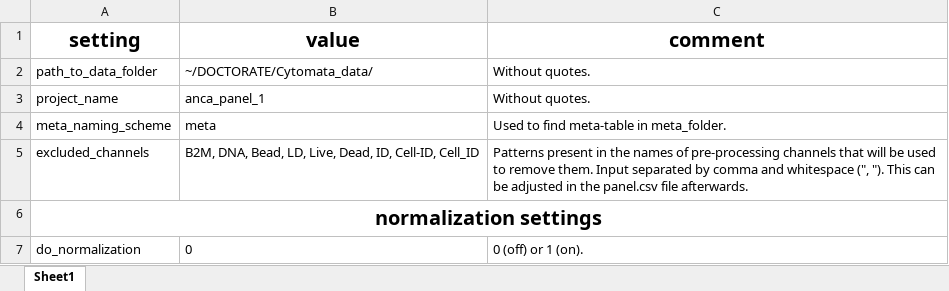
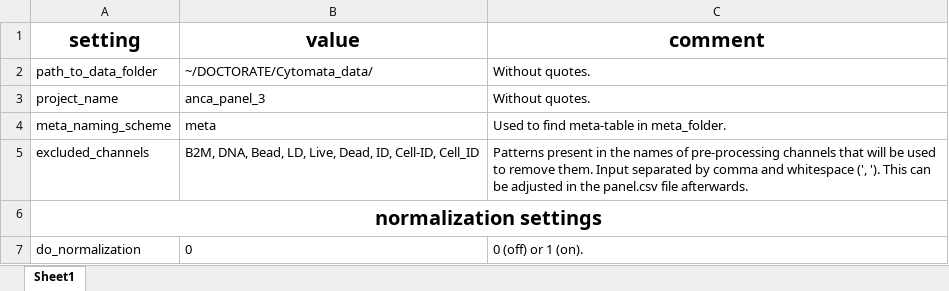
Before and after one commit to woodenrobo/Cytomata, an Excel workbook: settings.xlsx, sheet Sheet1, drawn as a sheet; only a part is shown; values as stored, in another font and other column widths than the file's, no borders; the diff covers the shown part only; the diff names each change by its address in the sheet, - before the commit and + after, or states it on an @@ line.

```diff
--- a/settings.xlsx (sheet Sheet1)
+++ b/settings.xlsx (sheet Sheet1)
-B3 (value): anca_panel_1
+B3 (value): anca_panel_3
-C5 (comment): …and whitespace (", "). This can…
+C5 (comment): …and whitespace (', '). This can…
```
Also changed, not shown: 10 edited cells elsewhere in this sheet, 3 other files.
